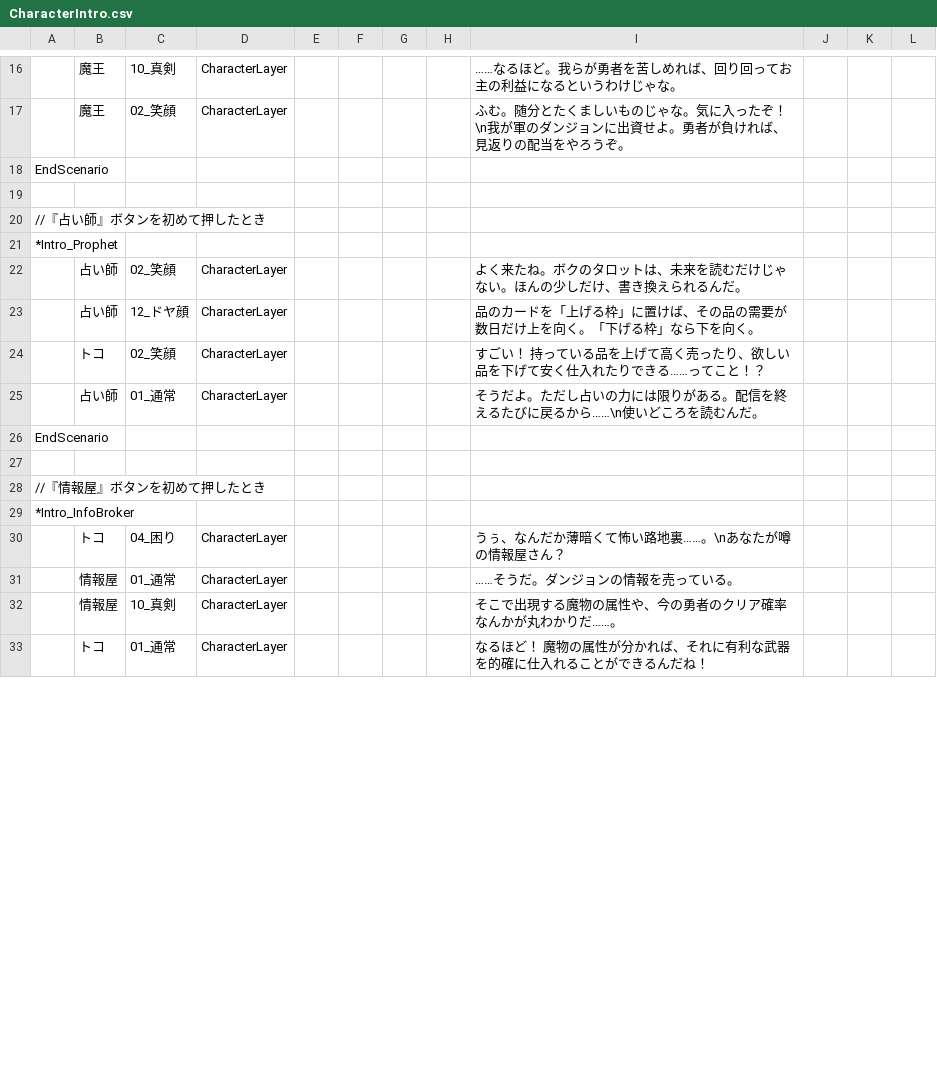
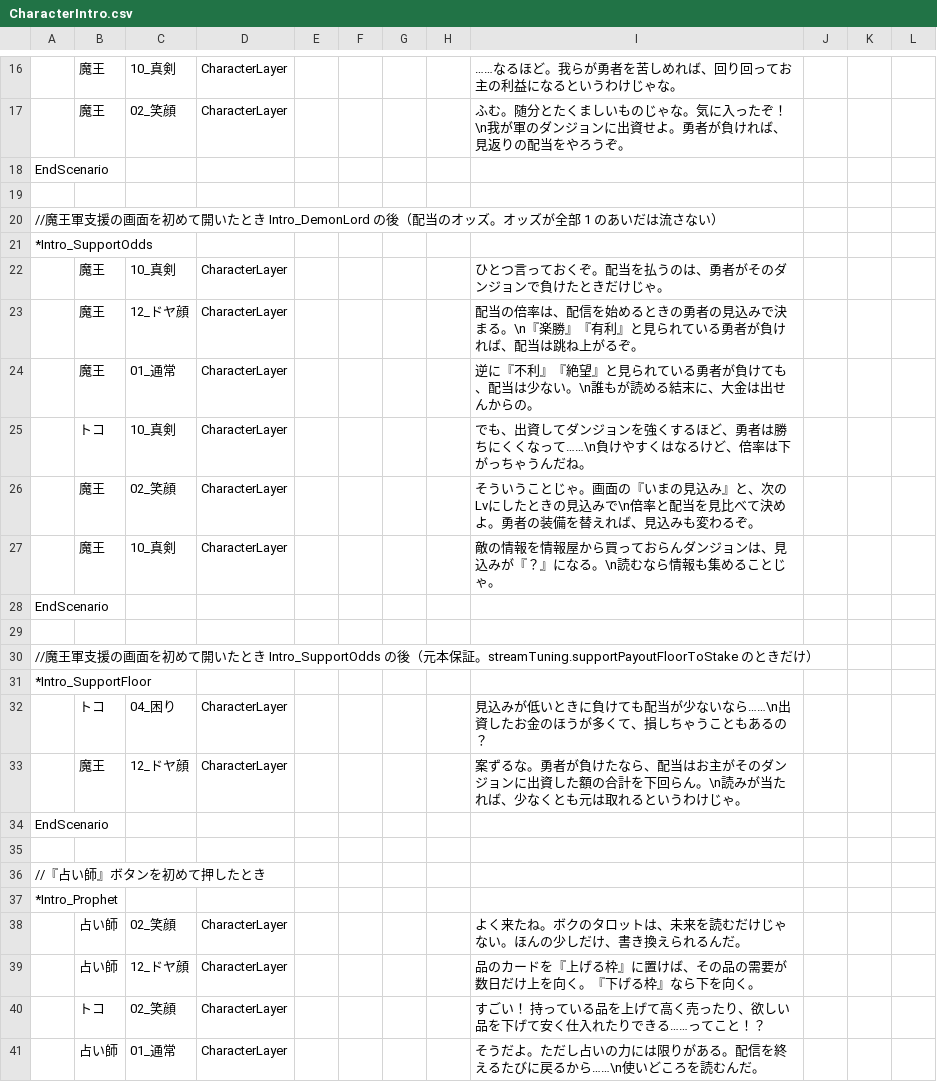
Before and after one commit to yanoryuu/TomsLands, a CSV file: Assets/TomsScenario/Scenarios/CharacterIntro.csv, drawn as a sheet; only a part is shown, gaps mark what is left out; the shorter side is filled out with more unchanged rows; the diff covers the shown part only.

```diff
--- a/Assets/TomsScenario/Scenarios/CharacterIntro.csv
+++ b/Assets/TomsScenario/Scenarios/CharacterIntro.csv
@@ -19,2 +19,18 @@ EndScenario,,,,,,,,,,,
 ,,,,,,,,,,,
+//魔王軍支援の画面を初めて開いたとき　Intro_DemonLord の後（配当のオッズ。オッズが全部 1 のあいだは流さない）,,,,,,,,,,,
+*Intro_SupportOdds,,,,,,,,,,,
+,魔王,10_真剣,CharacterLayer,,,,,"ひとつ言っておくぞ。配当を払うのは、勇者がそのダンジョンで負けたときだけじゃ。",,,
+,魔王,12_ドヤ顔,CharacterLayer,,,,,"配当の倍率は、配信を始めるときの勇者の見込みで決まる。\n『楽勝』『有利』と見られている勇者が負ければ、配当は跳ね上がるぞ。",,,
+,魔王,01_通常,CharacterLayer,,,,,"逆に『不利』『絶望』と見られている勇者が負けても、配当は少ない。\n誰もが読める結末に、大金は出せんからの。",,,
+,トコ,10_真剣,CharacterLayer,,,,,"でも、出資してダンジョンを強くするほど、勇者は勝ちにくくなって……\n負けやすくはなるけど、倍率は下がっちゃうんだね。",,,
+,魔王,02_笑顔,CharacterLayer,,,,,"そういうことじゃ。画面の『いまの見込み』と、次のLvにしたときの見込みで\n倍率と配当を見比べて決めよ。勇者の装備を替えれば、見込みも変わるぞ。",,,
+,魔王,10_真剣,CharacterLayer,,,,,"敵の情報を情報屋から買っておらんダンジョンは、見込みが『？』になる。\n読むなら情報も集めることじゃ。",,,
+EndScenario,,,,,,,,,,,
+,,,,,,,,,,,
+//魔王軍支援の画面を初めて開いたとき　Intro_SupportOdds の後（元本保証。streamTuning.supportPayoutFloorToStake のときだけ）,,,,,,,,,,,
+*Intro_SupportFloor,,,,,,,,,,,
+,トコ,04_困り,CharacterLayer,,,,,"見込みが低いときに負けても配当が少ないなら……\n出資したお金のほうが多くて、損しちゃうこともあるの？",,,
+,魔王,12_ドヤ顔,CharacterLayer,,,,,"案ずるな。勇者が負けたなら、配当はお主がそのダンジョンに出資した額の合計を下回らん。\n読みが当たれば、少なくとも元は取れるというわけじゃ。",,,
+EndScenario,,,,,,,,,,,
+,,,,,,,,,,,
 //『占い師』ボタンを初めて押したとき,,,,,,,,,,,
@@ -22,3 +38,3 @@ EndScenario,,,,,,,,,,,
 ,占い師,02_笑顔,CharacterLayer,,,,,"よく来たね。ボクのタロットは、未来を読むだけじゃない。ほんの少しだけ、書き換えられるんだ。",,,
-,占い師,12_ドヤ顔,CharacterLayer,,,,,"品のカードを「上げる枠」に置けば、その品の需要が数日だけ上を向く。「下げる枠」なら下を向く。",,,
+,占い師,12_ドヤ顔,CharacterLayer,,,,,"品のカードを『上げる枠』に置けば、その品の需要が数日だけ上を向く。『下げる枠』なら下を向く。",,,
 ,トコ,02_笑顔,CharacterLayer,,,,,"すごい！　持っている品を上げて高く売ったり、欲しい品を下げて安く仕入れたりできる……ってこと！？",,,
```
Also changed, not shown: 9 added rows and 1 edited cell elsewhere in this file, Assets/Resources_moved/ProphetDialogues.csv, Assets/TomsScenario/Scenarios/Tutorial.csv, 11 other files.
